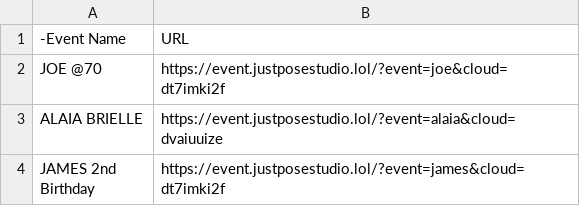
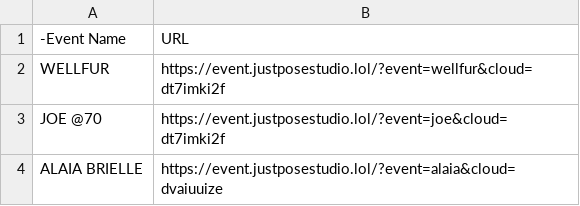
Before and after one commit to sirnichemotivation-rgb/events-landingpage, a CSV file: events.csv, drawn as a sheet; only a part is shown; the shorter side is filled out with more unchanged rows; the diff names each change by its address in the sheet, - before the commit and + after, or states it on an @@ line.

Commit message:
Update events.csv

```diff
--- a/events.csv
+++ b/events.csv
+row 2: WELLFUR | https://event.justposestudio.lol/?event=wellfur&cloud=dt7imki2f
```
